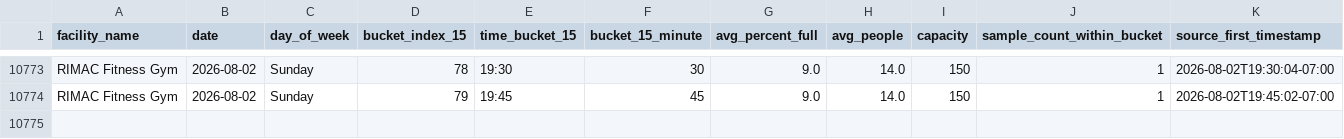
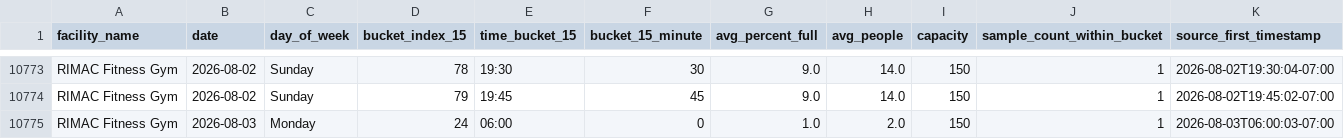
Before and after one commit to aarond67/ucsd-gym-tracker, a CSV file: ucsd_occupancy_predictor_15min.csv, drawn as a sheet; only a part is shown, gaps mark what is left out; the diff names each change by its address in the sheet, - before the commit and + after, or states it on an @@ line.

Commit message:
update occupancy data 2026-08-03 06:00:05

```diff
--- a/ucsd_occupancy_predictor_15min.csv
+++ b/ucsd_occupancy_predictor_15min.csv
+row 10775: RIMAC Fitness Gym | 2026-08-03 | Monday | 24 | 06:00 | 0 | 1.0 | 2.0 | 150 | 1 | 2026-08-03T06:00:03-07:00
```
Also changed, not shown: 3 other files.
